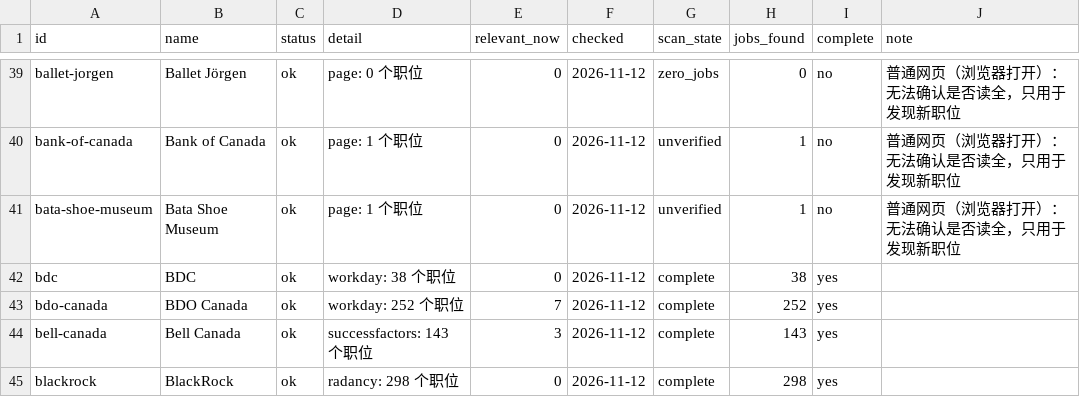
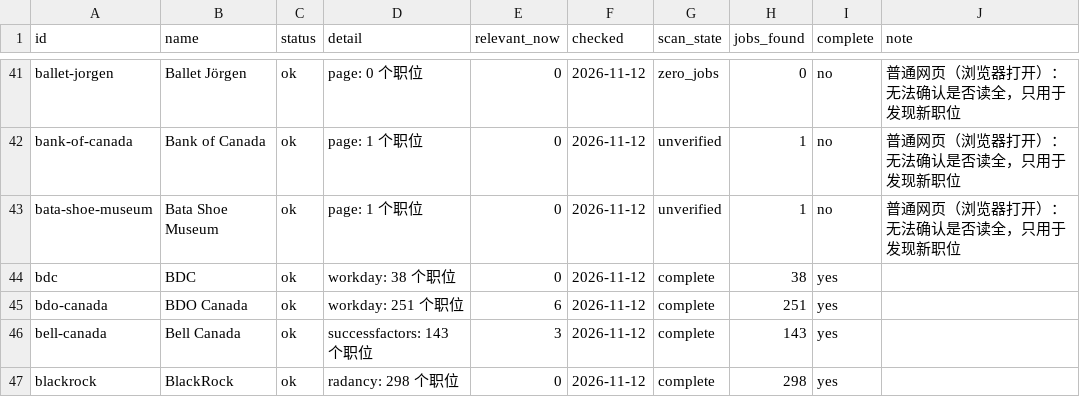
Before and after one commit to FrankFeng1014/claire-job-scanner, a CSV file: data/status.csv, drawn as a sheet; only a part is shown, gaps mark what is left out; the diff covers the shown part only.

```diff
--- a/data/status.csv
+++ b/data/status.csv
@@ -42,3 +44,3 @@ bata-shoe-museum,Bata Shoe Museum,ok,page: 1 个职位,0,2026-11-12,unverified,1
 bdc,BDC,ok,workday: 38 个职位,0,2026-11-12,complete,38,yes,
-bdo-canada,BDO Canada,ok,workday: 252 个职位,7,2026-11-12,complete,252,yes,
+bdo-canada,BDO Canada,ok,workday: 251 个职位,6,2026-11-12,complete,251,yes,
 bell-canada,Bell Canada,ok,successfactors: 143 个职位,3,2026-11-12,complete,143,yes,
```
Also changed, not shown: 6 added rows, 2 removed rows and 71 edited cells elsewhere in this file, 5 other files.
